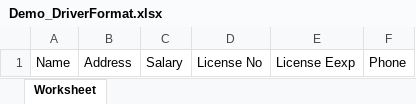
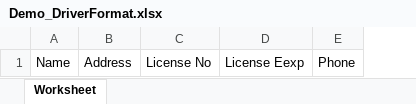
Before and after one commit to mechtech5/vms-demo, an Excel workbook: public/demo_files/Demo_DriverFormat.xlsx, sheet Worksheet, drawn as a sheet; values as stored, in another font and other column widths than the file's, no borders; the diff names each change by its address in the sheet, - before the commit and + after, or states it on an @@ line.

Commit message:
driver

```diff
--- a/public/demo_files/Demo_DriverFormat.xlsx (sheet Worksheet)
+++ b/public/demo_files/Demo_DriverFormat.xlsx (sheet Worksheet)
-column C, row 1: Salary
```
Also changed, not shown: 3 other files.
